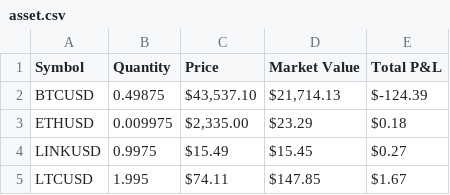
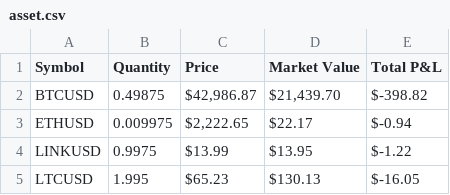
Before and after one commit to juliaxy0/Quantum-Trading, a CSV file: QT-Cryptobot/Data/asset.csv, drawn as a sheet.

```diff
--- a/QT-Cryptobot/Data/asset.csv
+++ b/QT-Cryptobot/Data/asset.csv
@@ -1,5 +1,5 @@
 Symbol,Quantity,Price,Market Value,Total P&L
-BTCUSD,0.49875,"$43,537.10","$21,714.13",$-124.39
-ETHUSD,0.009975,"$2,335.00",$23.29,$0.18
-LINKUSD,0.9975,$15.49,$15.45,$0.27
-LTCUSD,1.995,$74.11,$147.85,$1.67
+BTCUSD,0.49875,"$42,986.87","$21,439.70",$-398.82
+ETHUSD,0.009975,"$2,222.65",$22.17,$-0.94
+LINKUSD,0.9975,$13.99,$13.95,$-1.22
+LTCUSD,1.995,$65.23,$130.13,$-16.05
```
Also changed, not shown: 14 other files.
